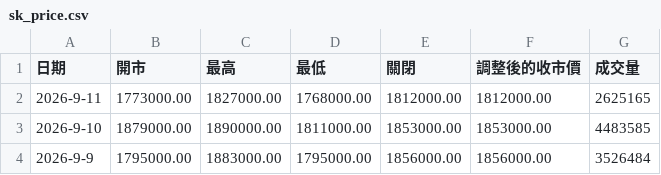
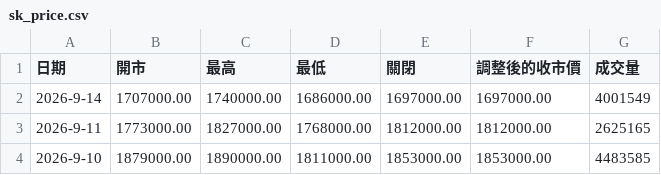
Before and after one commit to w1z1x0/Hynix-Leverage-Dynamics, a CSV file: sk_price.csv, drawn as a sheet; only a part is shown; the shorter side is filled out with more unchanged rows; the diff names each change by its address in the sheet, - before the commit and + after, or states it on an @@ line.

```diff
--- a/sk_price.csv
+++ b/sk_price.csv
+row 2: 2026-9-14 | 1707000.00 | 1740000.00 | 1686000.00 | 1697000.00 | 1697000.00 | 4001549
```
Also changed, not shown: 7709_price.csv.
